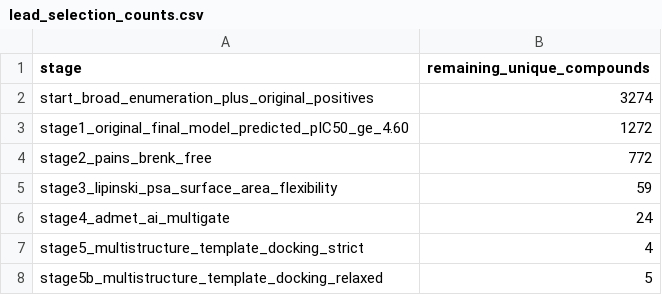
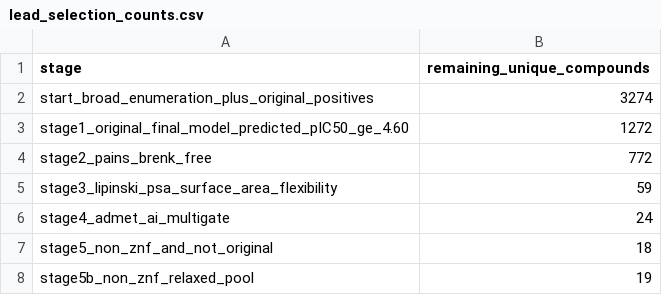
Before and after one commit to Shivansh-Sahni/USP5-Inhibitor-Design, a CSV file: outputs/lead_selection_counts.csv, drawn as a sheet; removed rows and columns are numbered as before the commit, all else as after; the diff names each change by its address in the sheet, - before the commit and + after, or states it on an @@ line.

```diff
--- a/outputs/lead_selection_counts.csv
+++ b/outputs/lead_selection_counts.csv
-row 7: stage5_multistructure_template_docking_strict | 4
-row 8: stage5b_multistructure_template_docking_relaxed | 5
+row 7: stage5_non_znf_and_not_original | 18
+row 8: stage5b_non_znf_relaxed_pool | 19
```
Also changed, not shown: outputs/backup_leads.csv, 17 other files.
